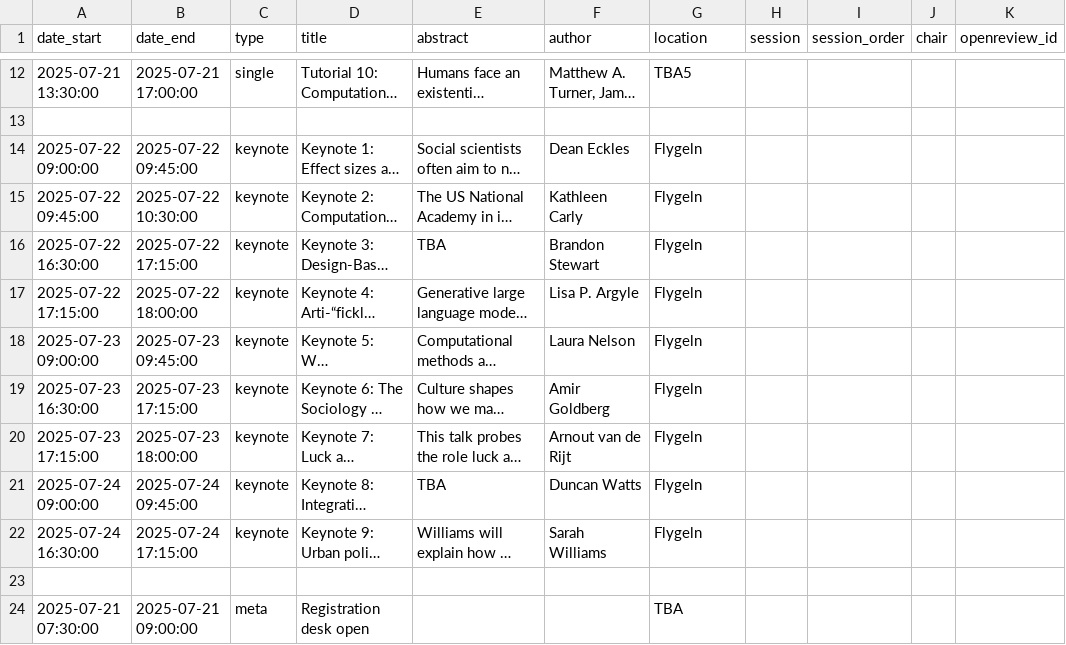
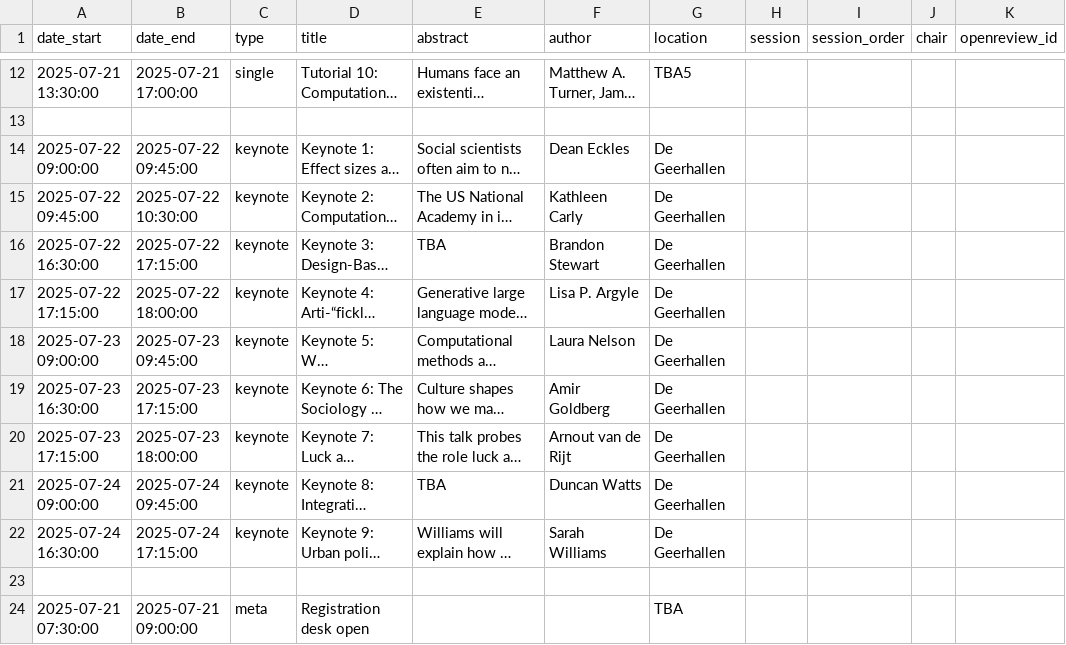
Before and after one commit to nathanlesage/ic2s2-2025, a CSV file: files/ic2s2_2025_schedule_v2.csv, drawn as a sheet; only a part is shown, gaps mark what is left out; long unchanged cells end in …; the diff names each change by its address in the sheet, - before the commit and + after, or states it on an @@ line.

Commit message:
fix: Flygeln --> De Geerhallen

```diff
--- a/files/ic2s2_2025_schedule_v2.csv
+++ b/files/ic2s2_2025_schedule_v2.csv
-G14:G22 (location): Flygeln
+G14:G22 (location): De Geerhallen
```
